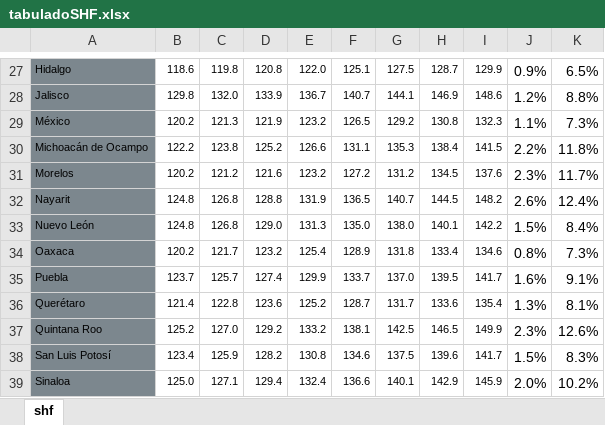
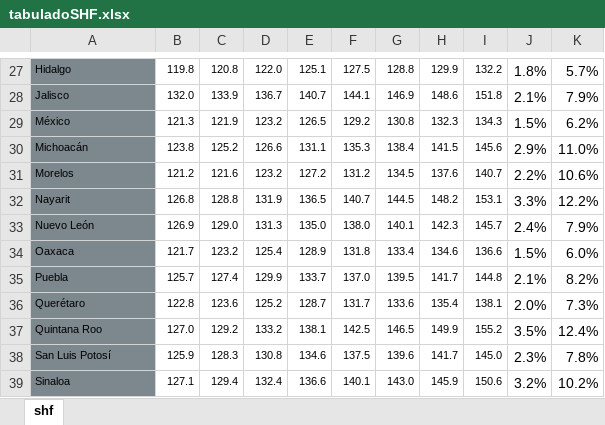
Before and after one commit to DIEEF-IIEG/SIE, an Excel workbook: tabuladoSHF.xlsx, sheet shf, drawn as a sheet; only a part is shown, gaps mark what is left out; values as stored, in another font and other column widths than the file's, no borders; charts and pictures not drawn; removed rows and columns are numbered as before the commit, all else as after; the diff covers the shown part only; the diff names each change by its address in the sheet, - before the commit and + after, or states it on an @@ line.

```diff
--- a/tabuladoSHF.xlsx (sheet shf)
+++ b/tabuladoSHF.xlsx (sheet shf)
-column B, rows 27-39: 118.6 | 129.8 | 120.2 | 122.2 | 120.2 | 124.8 | 124.8 | 120.2 | 123.7 | 121.4 | 125.2 | 123.4 | 125.0
+column I, rows 27-39: 132.2 | 151.8 | 134.3 | 145.6 | 140.7 | 153.1 | 145.7 | 136.6 | 144.8 | 138.1 | 155.2 | 145.0 | 150.6
-G27: 128.7
+G27: 128.8
-J27: 0.9%
+J27: 1.8%
-K27: 6.5%
+K27: 5.7%
-J28: 1.2%
+J28: 2.1%
-K28: 8.8%
+K28: 7.9%
-J29: 1.1%
+J29: 1.5%
-K29: 7.3%
+K29: 6.2%
-A30: Michoacán de Ocampo
+A30: Michoacán
-J30: 2.2%
+J30: 2.9%
-K30: 11.8%
+K30: 11.0%
-J31: 2.3%
+J31: 2.2%
-K31: 11.7%
+K31: 10.6%
-J32: 2.6%
+J32: 3.3%
-K32: 12.4%
+K32: 12.2%
-B33: 126.8
+B33: 126.9
-H33: 142.2
+H33: 142.3
-J33: 1.5%
+J33: 2.4%
-K33: 8.4%
+K33: 7.9%
-J34: 0.8%
+J34: 1.5%
-K34: 7.3%
+K34: 6.0%
-J35: 1.6%
+J35: 2.1%
-K35: 9.1%
+K35: 8.2%
-J36: 1.3%
+J36: 2.0%
-K36: 8.1%
+K36: 7.3%
-J37: 2.3%
+J37: 3.5%
-K37: 12.6%
+K37: 12.4%
-C38: 128.2
+C38: 128.3
-J38: 1.5%
+J38: 2.3%
-K38: 8.3%
+K38: 7.8%
-G39: 142.9
+G39: 143.0
-J39: 2.0%
+J39: 3.2%
```
Also changed, not shown: 45 edited cells elsewhere in this sheet, shfHist.xlsx.
